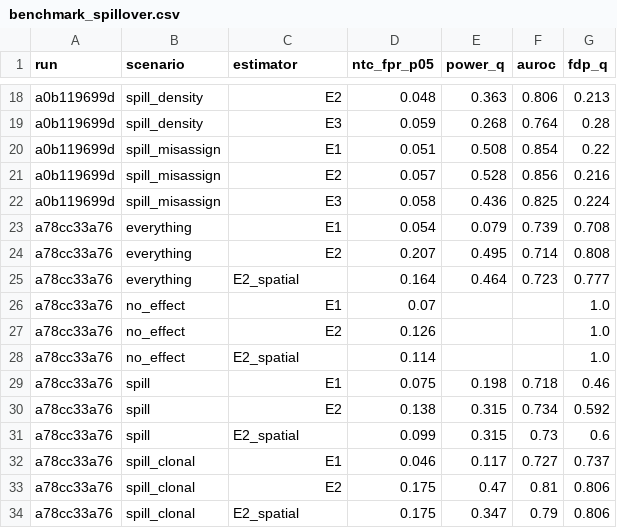
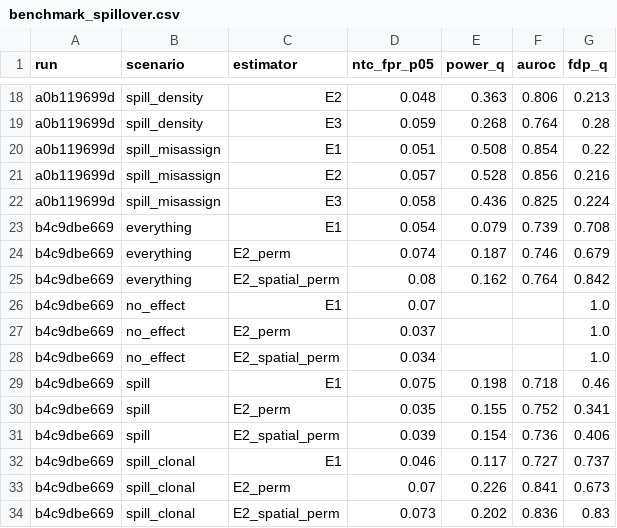
Before and after one commit to MMatinGerami/spatialspill, a CSV file: paper/tables/benchmark_spillover.csv, drawn as a sheet; only a part is shown, gaps mark what is left out.

```diff
--- a/paper/tables/benchmark_spillover.csv
+++ b/paper/tables/benchmark_spillover.csv
@@ -22,13 +22,13 @@ a0b119699d,spill_misassign,E2,0.057,0.528,0.856,0.216
 a0b119699d,spill_misassign,E3,0.058,0.436,0.825,0.224
-a78cc33a76,everything,E1,0.054,0.079,0.739,0.708
-a78cc33a76,everything,E2,0.207,0.495,0.714,0.808
-a78cc33a76,everything,E2_spatial,0.164,0.464,0.723,0.777
-a78cc33a76,no_effect,E1,0.07,,,1.0
-a78cc33a76,no_effect,E2,0.126,,,1.0
-a78cc33a76,no_effect,E2_spatial,0.114,,,1.0
-a78cc33a76,spill,E1,0.075,0.198,0.718,0.46
-a78cc33a76,spill,E2,0.138,0.315,0.734,0.592
-a78cc33a76,spill,E2_spatial,0.099,0.315,0.73,0.6
-a78cc33a76,spill_clonal,E1,0.046,0.117,0.727,0.737
-a78cc33a76,spill_clonal,E2,0.175,0.47,0.81,0.806
-a78cc33a76,spill_clonal,E2_spatial,0.175,0.347,0.79,0.806
+b4c9dbe669,everything,E1,0.054,0.079,0.739,0.708
+b4c9dbe669,everything,E2_perm,0.074,0.187,0.746,0.679
+b4c9dbe669,everything,E2_spatial_perm,0.08,0.162,0.764,0.842
+b4c9dbe669,no_effect,E1,0.07,,,1.0
+b4c9dbe669,no_effect,E2_perm,0.037,,,1.0
+b4c9dbe669,no_effect,E2_spatial_perm,0.034,,,1.0
+b4c9dbe669,spill,E1,0.075,0.198,0.718,0.46
+b4c9dbe669,spill,E2_perm,0.035,0.155,0.752,0.341
+b4c9dbe669,spill,E2_spatial_perm,0.039,0.154,0.736,0.406
+b4c9dbe669,spill_clonal,E1,0.046,0.117,0.727,0.737
+b4c9dbe669,spill_clonal,E2_perm,0.07,0.226,0.841,0.673
+b4c9dbe669,spill_clonal,E2_spatial_perm,0.073,0.202,0.836,0.83
```
Also changed, not shown: paper/tables/niche_ranking_fish.csv, paper/tables/real_data_summary.csv, 23 other files.
